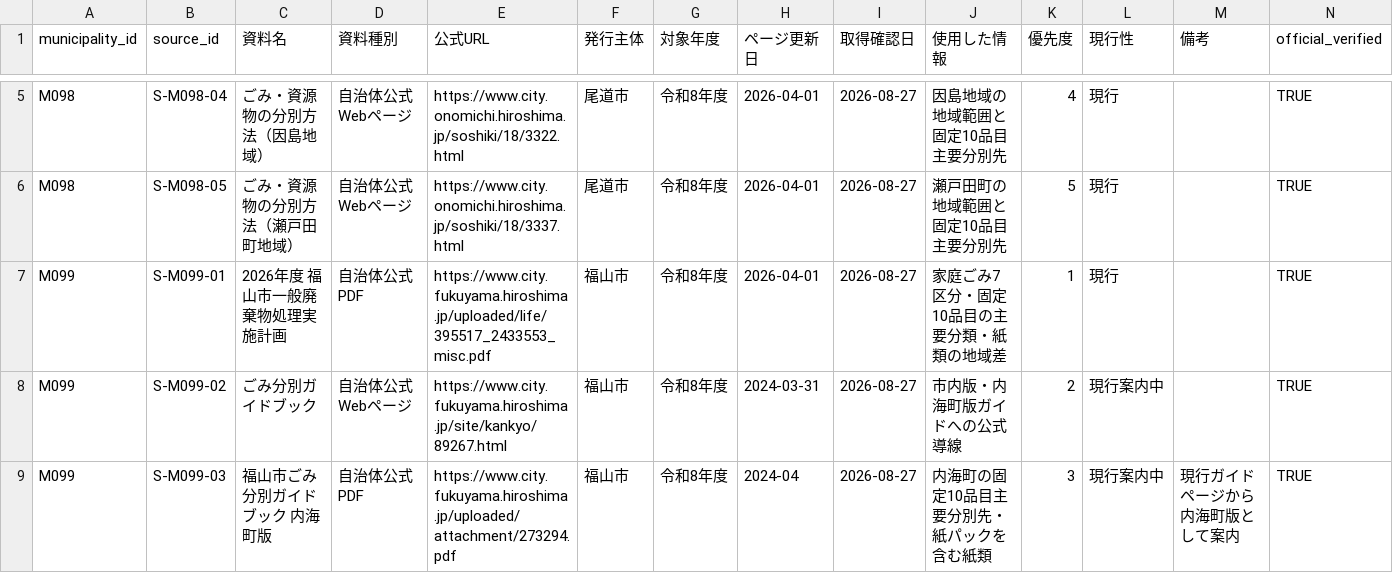
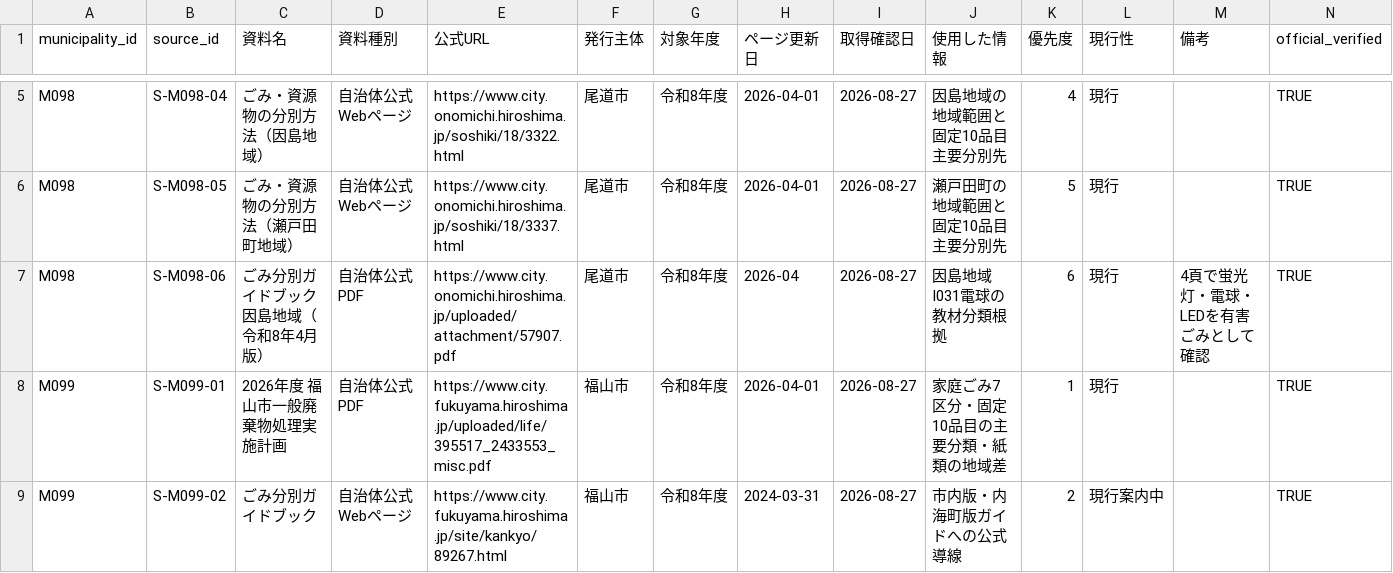
Before and after one commit to testeste55555/Separate-garbage, a CSV file: data/research/lesson_readiness/lesson_variant_sources.csv, drawn as a sheet; only a part is shown, gaps mark what is left out; the shorter side is filled out with more unchanged rows; rows hold the shown columns only; the diff names each change by its address in the sheet, - before the commit and + after, or states it on an @@ line.

```diff
--- a/data/research/lesson_readiness/lesson_variant_sources.csv
+++ b/data/research/lesson_readiness/lesson_variant_sources.csv
+row 7: M098 | S-M098-06 | ごみ分別ガイドブック 因島地域（令和8年4月版） | 自治体公式PDF | https://www.city.onomichi.hiroshima.jp/uploaded/attachment/57907.pdf | 尾道市 | 令和8年度 | 2026-04 | 2026-08-27 | 因島地域I031電球の教材分類根拠 | 6 | 現行 | 4頁で蛍光灯・電球・LEDを有害ごみとして確認 | TRUE
```
Also changed, not shown: data/app/district_scopes.csv, 5 other files.
